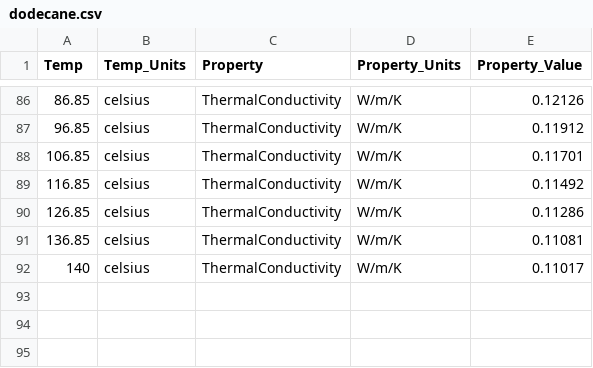
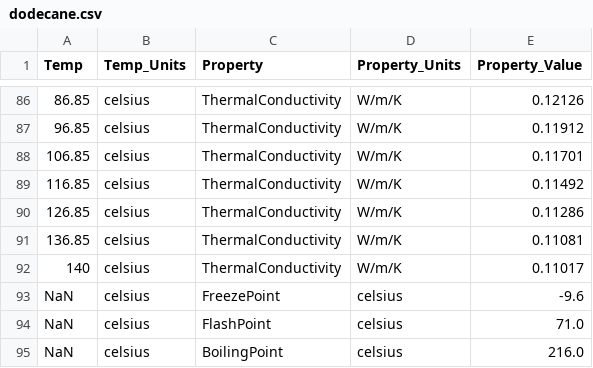
Before and after one commit to NatLabRockies/FuelLib, a CSV file: fuellib/data/fuelData/propertiesData/dodecane.csv, drawn as a sheet; only a part is shown, gaps mark what is left out; the diff names each change by its address in the sheet, - before the commit and + after, or states it on an @@ line.

```diff
--- a/fuellib/data/fuelData/propertiesData/dodecane.csv
+++ b/fuellib/data/fuelData/propertiesData/dodecane.csv
+row 93: NaN | celsius | FreezePoint | celsius | -9.6
+row 94: NaN | celsius | FlashPoint | celsius | 71.0
+row 95: NaN | celsius | BoilingPoint | celsius | 216.0
```
Also changed, not shown: fuellib/data/fuelData/propertiesData/decane.csv, fuellib/data/fuelData/propertiesData/heptane.csv, 17 other files.
